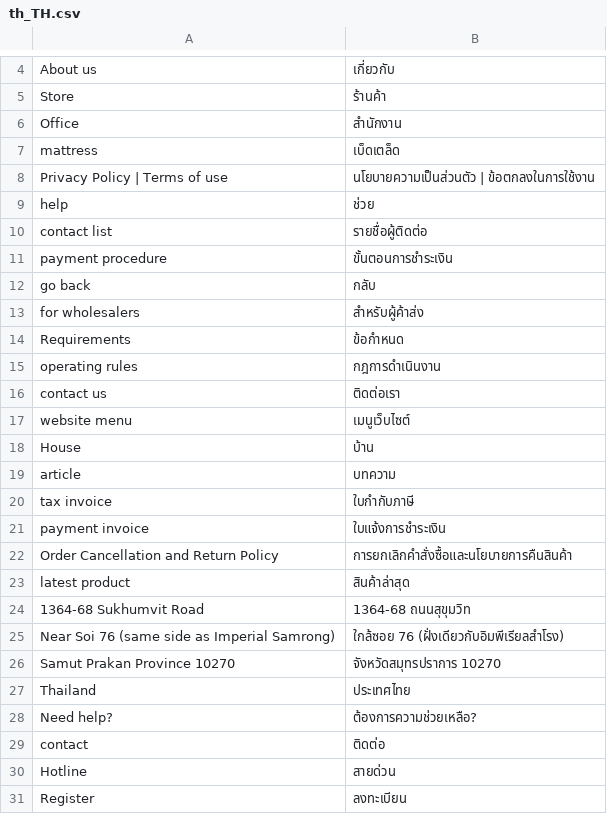
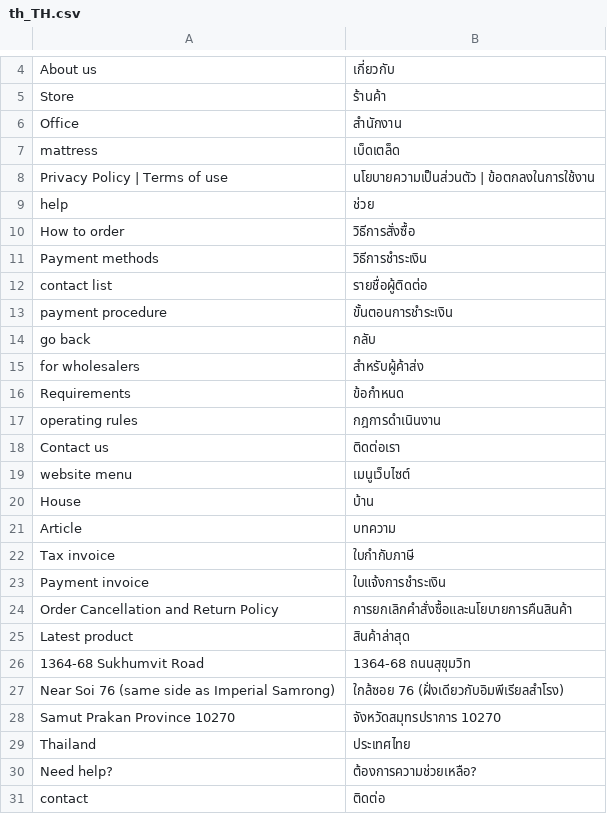
Before and after one commit to preyashipatel/1deelert, a CSV file: app/design/frontend/1deelert/1deelert_theme/i18n/th_TH.csv, drawn as a sheet; only a part is shown, gaps mark what is left out; the shorter side is filled out with more unchanged rows.

```diff
--- a/app/design/frontend/1deelert/1deelert_theme/i18n/th_TH.csv
+++ b/app/design/frontend/1deelert/1deelert_theme/i18n/th_TH.csv
@@ -9,2 +9,4 @@ Privacy Policy | Terms of use,นโยบายความเป็นส่
 help,ช่วย
+How to order,วิธีการสั่งซื้อ
+Payment methods,วิธีการชำระเงิน
 contact list,รายชื่อผู้ติดต่อ
@@ -15,10 +17,10 @@ Requirements,ข้อกำหนด
 operating rules,กฎการดำเนินงาน
-contact us,ติดต่อเรา
+Contact us,ติดต่อเรา
 website menu,เมนูเว็บไซต์
 House,บ้าน
-article,บทความ
-tax invoice,ใบกำกับภาษี
-payment invoice,ใบแจ้งการชำระเงิน
+Article,บทความ
+Tax invoice,ใบกำกับภาษี
+Payment invoice,ใบแจ้งการชำระเงิน
 Order Cancellation and Return Policy,การยกเลิกคำสั่งซื้อและนโยบายการคืนสินค้า
-latest product,สินค้าล่าสุด
+Latest product,สินค้าล่าสุด
 1364-68 Sukhumvit Road,1364-68 ถนนสุขุมวิท
```
Also changed, not shown: 5 other files.
